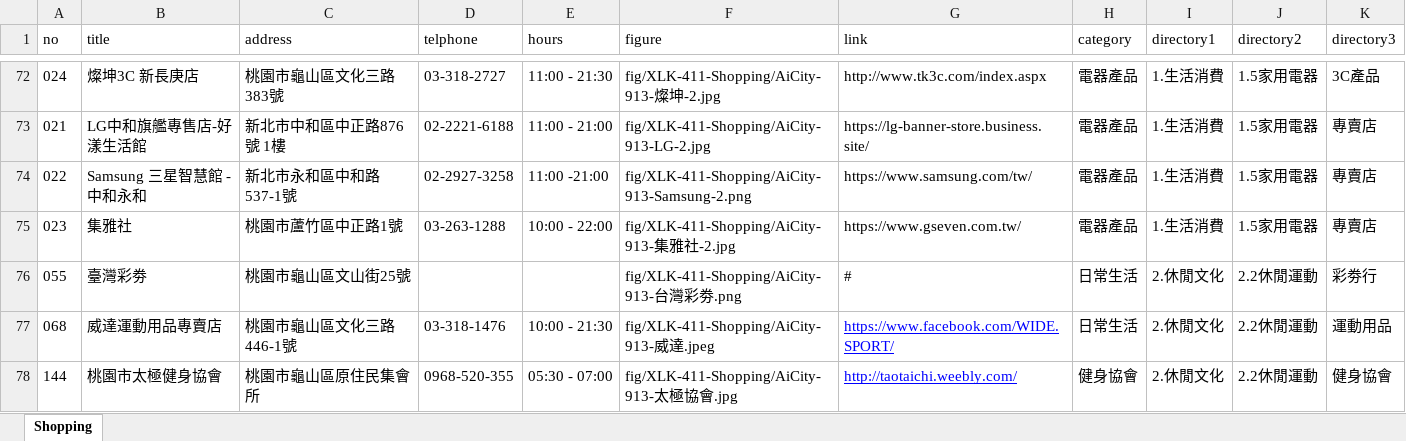
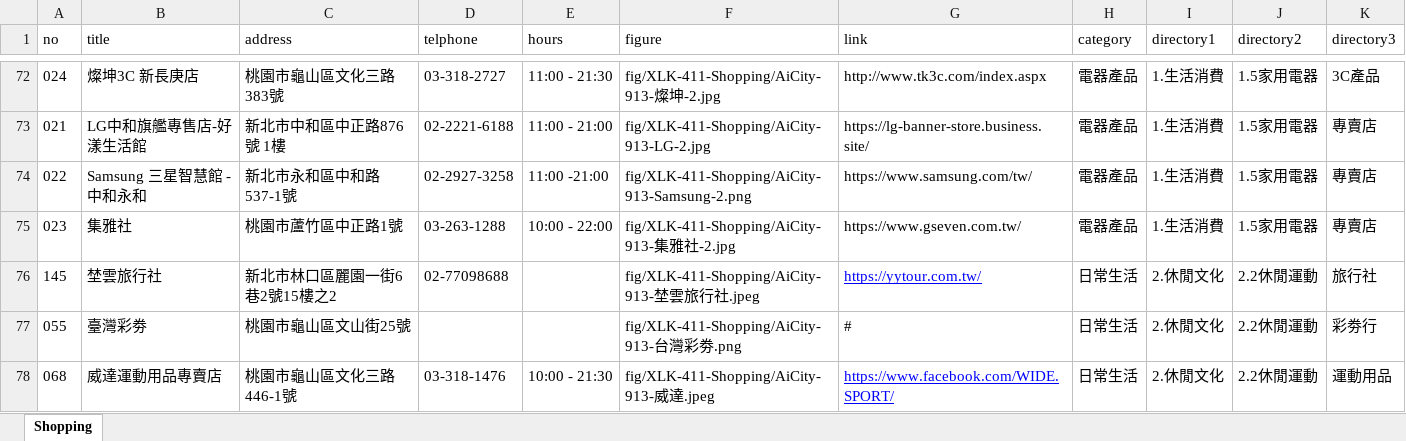
Before and after one commit to TCWang/A7Xinlinkou, an Excel workbook: db/A7XLK-4401-DepartmentStore.xlsx, sheet Shopping, drawn as a sheet; only a part is shown, gaps mark what is left out; the shorter side is filled out with more unchanged rows; values as stored, in another font and other column widths than the file's, no borders; the diff names each change by its address in the sheet, - before the commit and + after, or states it on an @@ line.

```diff
--- a/db/A7XLK-4401-DepartmentStore.xlsx (sheet Shopping)
+++ b/db/A7XLK-4401-DepartmentStore.xlsx (sheet Shopping)
+row 76: 145 | 埜雲旅行社 | 新北市林口區麗園一街6巷2號15樓之2 | 02-77098688 |  | fig/XLK-411-Shopping/AiCity-913-埜雲旅行社.jpeg | https://yytour.com.tw/ | 日常生活 | 2.休閒文化 | 2.2休閒運動 | 旅行社
```
Also changed, not shown: db/A7XLK-3101-Restaurant.xlsx, 3 other files.
